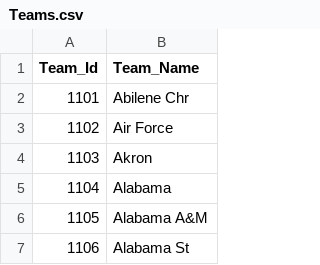
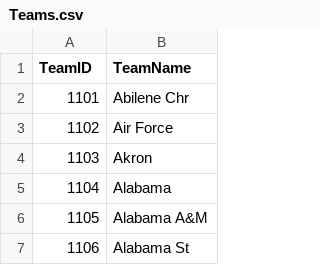
Before and after one commit to te21wals/KagelMarchMadness, a CSV file: input/Teams.csv, drawn as a sheet; only a part is shown.

```diff
--- a/input/Teams.csv
+++ b/input/Teams.csv
@@ -1,2 +1,2 @@
-Team_Id,Team_Name
+TeamID,TeamName
 1101,Abilene Chr
```
Also changed, not shown: 9 other files.
